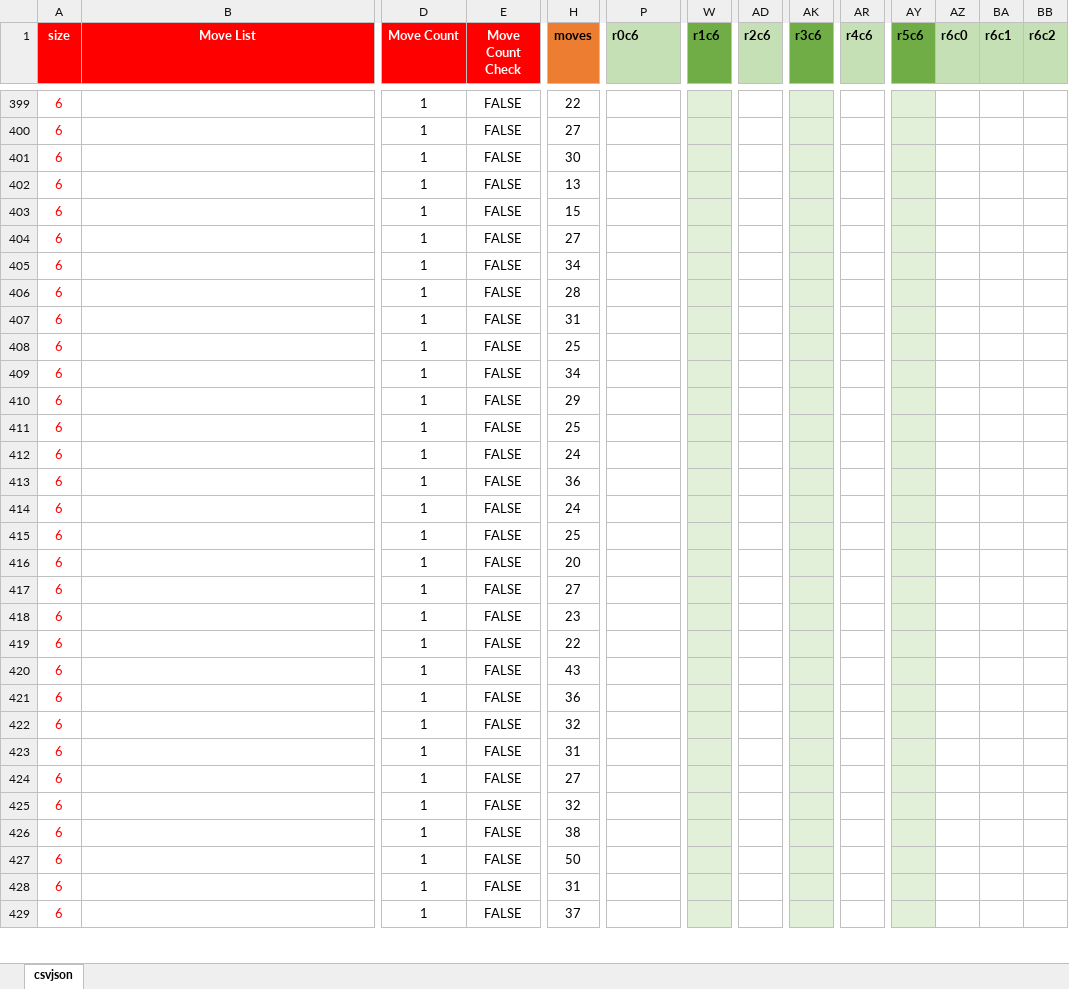
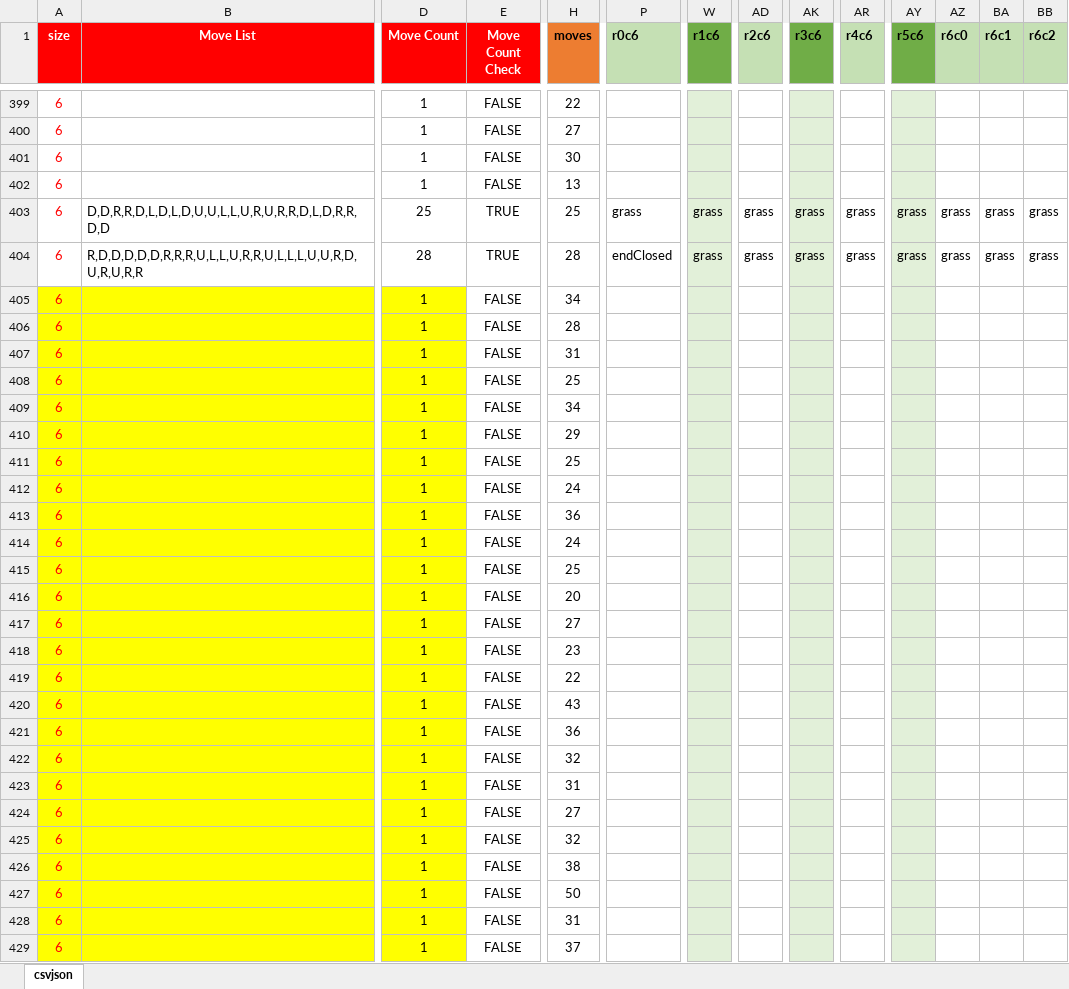
Before and after one commit to emchar1/PUZLBoy, an Excel workbook: JSON/Levels16MoveList.xlsx, sheet csvjson, drawn as a sheet; only a part is shown, gaps mark what is left out; values as stored, in another font and other column widths than the file's, no borders; the diff covers the shown part only; the diff names each change by its address in the sheet, - before the commit and + after, or states it on an @@ line.

Commit message:
LevelBuilder: fix bug with gameboard[5] appending the same r4c6 and s4d6 instead of r5d6 and s5d6, respectively.

```diff
--- a/JSON/Levels16MoveList.xlsx (sheet csvjson)
+++ b/JSON/Levels16MoveList.xlsx (sheet csvjson)
-B403 (Move List): (empty)
+B403 (Move List): D,D,R,R,D,L,D,L,D,U,U,L,L,U,R,U,R,R,D,L,D,R,R,D,D
-D403 (Move Count): 1
+D403 (Move Count): 25
-E403:E404 (Move Count Check): FALSE
+E403:E404 (Move Count Check): TRUE
-H403 (moves): 15
+H403 (moves): 25
-P403 (r0c6): (empty)
+P403 (r0c6): grass
-W403:W404 (r1c6): (empty)
+W403:W404 (r1c6): grass
-AD403:AD404 (r2c6): (empty)
+AD403:AD404 (r2c6): grass
-AK403:AK404 (r3c6): (empty)
+AK403:AK404 (r3c6): grass
-AR403:AR404 (r4c6): (empty)
+AR403:AR404 (r4c6): grass
-AY403:AY404 (r5c6): (empty)
+AY403:AY404 (r5c6): grass
-AZ403:AZ404 (r6c0): (empty)
+AZ403:AZ404 (r6c0): grass
-BA403:BA404 (r6c1): (empty)
+BA403:BA404 (r6c1): grass
-BB403:BB404 (r6c2): (empty)
+BB403:BB404 (r6c2): grass
-B404 (Move List): (empty)
+B404 (Move List): R,D,D,D,D,D,R,R,R,U,L,L,U,R,R,U,L,L,L,U,U,R,D,U,R,U,R,R
-D404 (Move Count): 1
+D404 (Move Count): 28
-H404 (moves): 27
+H404 (moves): 28
-P404 (r0c6): (empty)
+P404 (r0c6): endClosed
-A405:D429 fill: none
+A405:D429 fill: #FFFF00
```
Also changed, not shown: 70 edited cells and cell formats elsewhere in this sheet, 1 other file.
